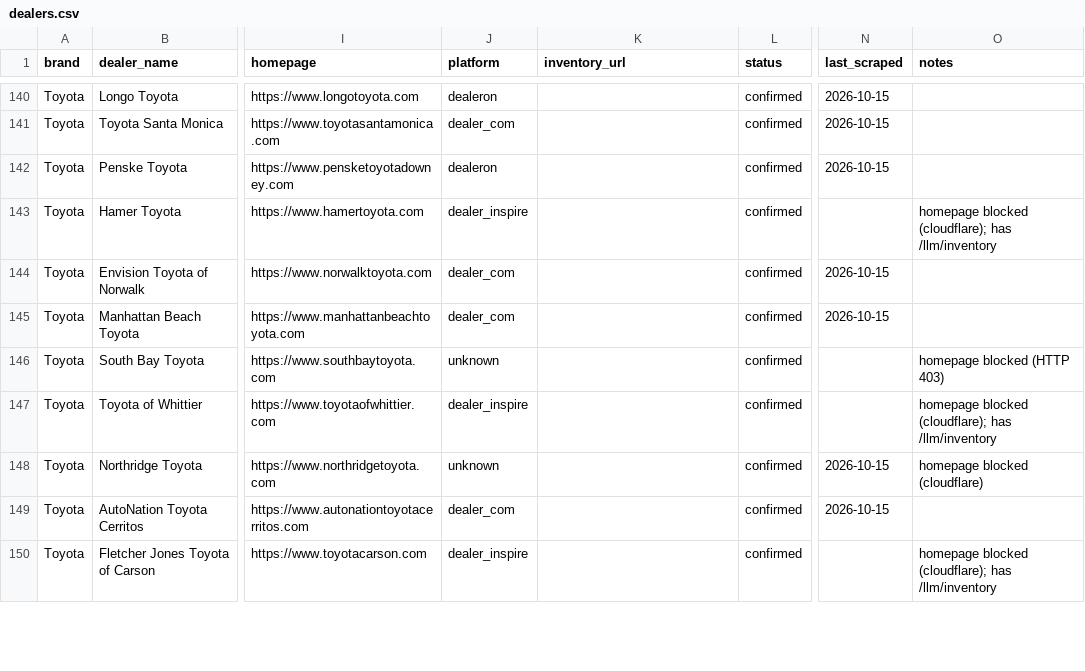
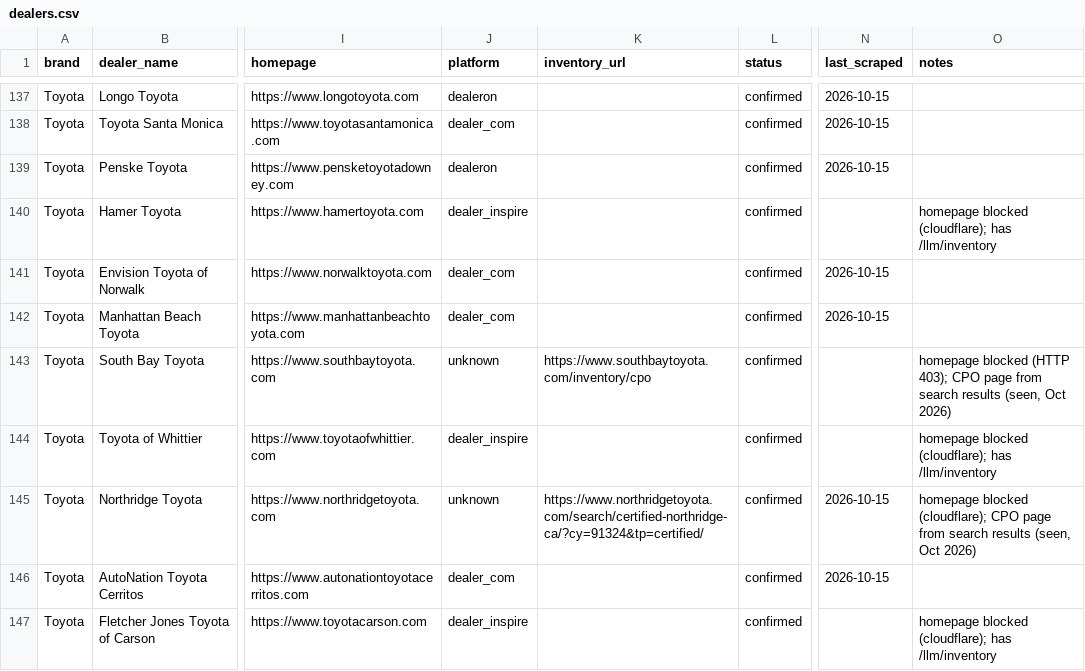
Before and after one commit to jhpdrbl/Car-finder-Ross, a CSV file: data/dealers.csv, drawn as a sheet; only a part is shown, gaps mark what is left out; addresses are those after the commit; the diff covers the shown part only; the diff names each change by its address in the sheet, - before the commit and + after, or states it on an @@ line.

```diff
--- a/data/dealers.csv
+++ b/data/dealers.csv
-K143 (inventory_url): (empty)
+K143 (inventory_url): https://www.southbaytoyota.com/inventory/cpo
-O143 (notes): …blocked (HTTP 403)
+O143 (notes): …blocked (HTTP 403); CPO page from search results (seen, Oct 2026)
-K145 (inventory_url): (empty)
+K145 (inventory_url): https://www.northridgetoyota.com/search/certified-northridge-ca/?cy=91324&tp=certified/
-O145 (notes): homepage blocked (cloudflare)
+O145 (notes): homepage blocked (cloudflare); CPO page from search results (seen, Oct 2026)
```
Also changed, not shown: 4 removed rows and 60 edited cells elsewhere in this file, data/coverage.csv, data/dealers_manual.csv, 3 other files.
